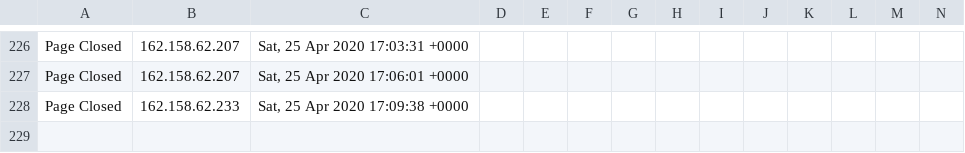
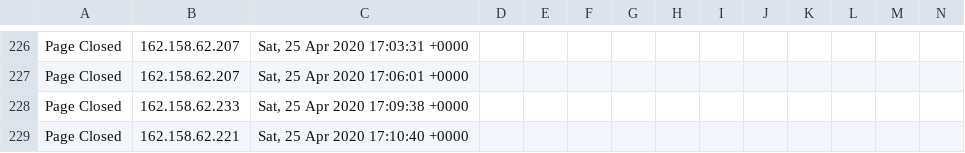
Before and after one commit to runacode/accent3, a CSV file: logs/2020__April.csv, drawn as a sheet; only a part is shown, gaps mark what is left out; rows hold the shown columns only; the diff names each change by its address in the sheet, - before the commit and + after, or states it on an @@ line.

Commit message:
Site Editor Update

```diff
--- a/logs/2020__April.csv
+++ b/logs/2020__April.csv
+row 229: Page Closed | 162.158.62.221 | Sat, 25 Apr 2020 17:10:40 +0000
```
